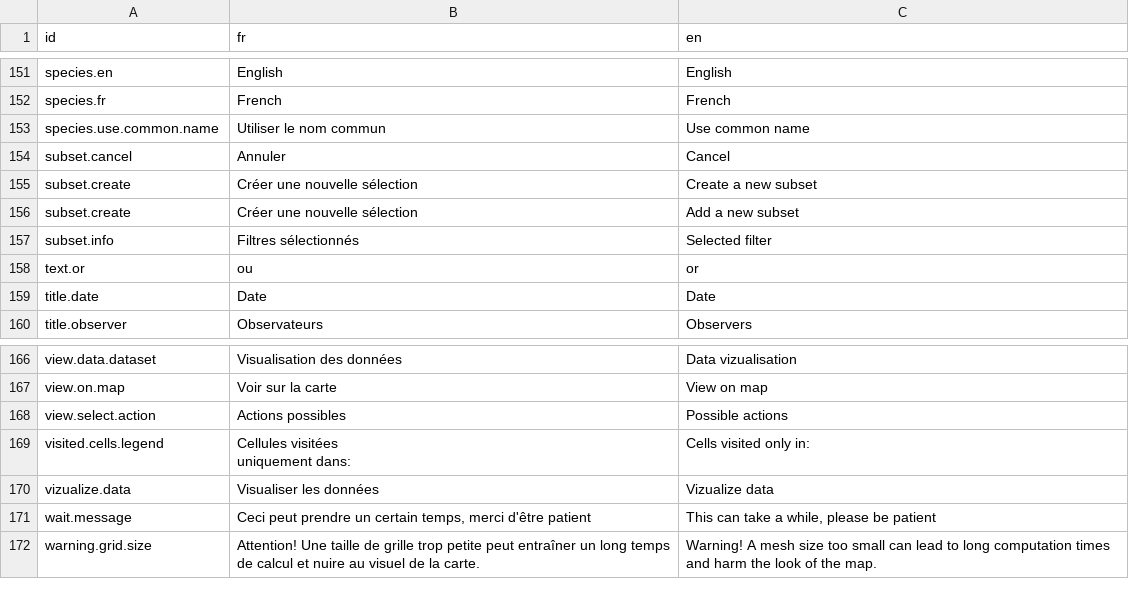
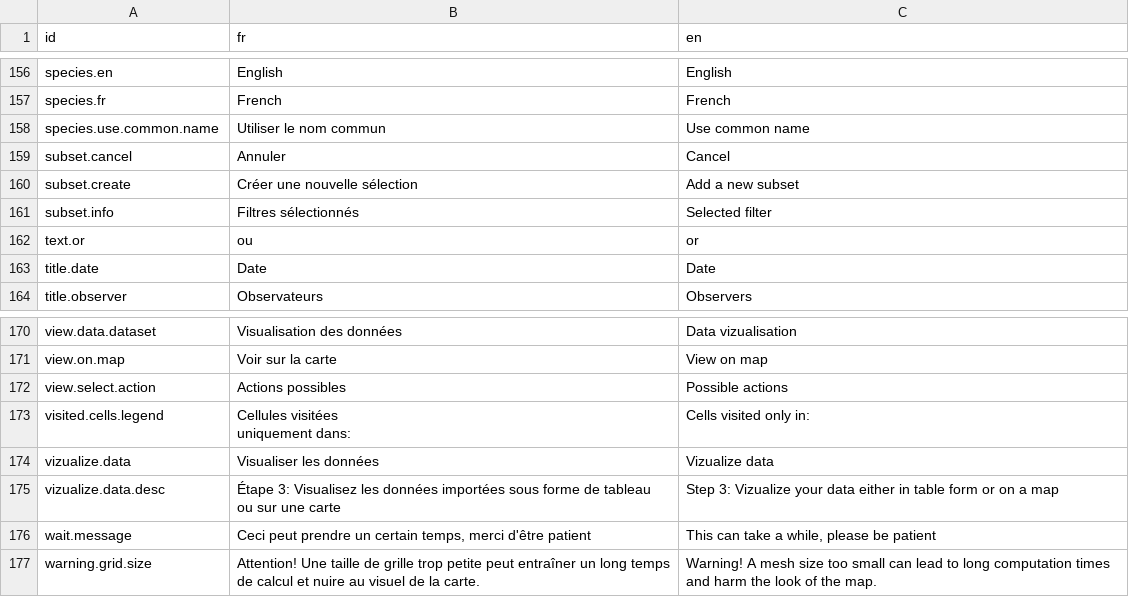
Before and after one commit to Vin985/cruiseCompare, a CSV file: assets/lang.csv, drawn as a sheet; only a part is shown, gaps mark what is left out; removed rows and columns are numbered as before the commit, all else as after; the diff covers the shown part only; the diff names each change by its address in the sheet, - before the commit and + after, or states it on an @@ line.

```diff
--- a/assets/lang.csv
+++ b/assets/lang.csv
-row 155: subset.create | Créer une nouvelle sélection | Create a new subset
+row 175: vizualize.data.desc | Étape 3: Visualisez les données importées sous forme de tableau ou sur une carte | Step 3: Vizualize your data either in table form or on a map
```
Also changed, not shown: 5 added rows and 4 edited cells elsewhere in this file, 9 other files.
